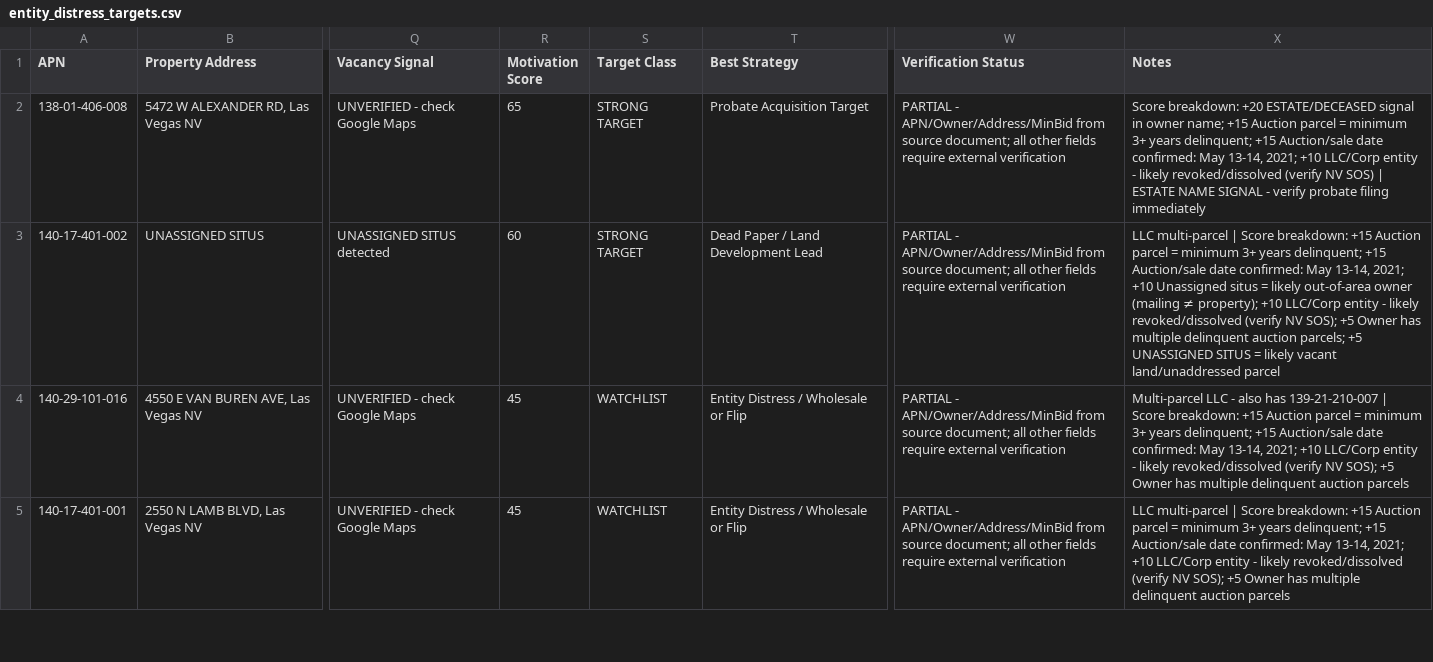
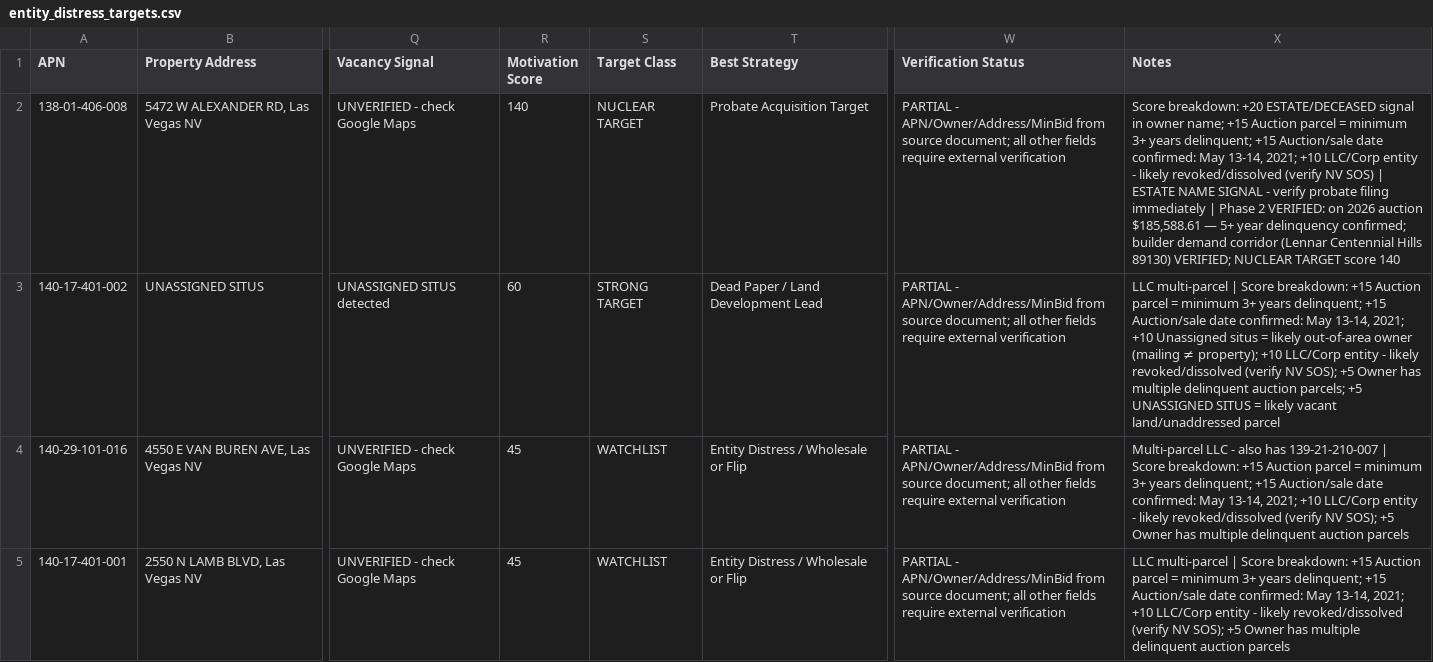
Before and after one commit to bigbadbootydaddy25/amara_os, a CSV file: AMARA_BRAIN/Clark_County_NV_Tax_OSINT/entity_distress_targets.csv, drawn as a sheet; only a part is shown, gaps mark what is left out; the diff covers the shown part only; the diff names each change by its address in the sheet, - before the commit and + after, or states it on an @@ line.

```diff
--- a/AMARA_BRAIN/Clark_County_NV_Tax_OSINT/entity_distress_targets.csv
+++ b/AMARA_BRAIN/Clark_County_NV_Tax_OSINT/entity_distress_targets.csv
-R2 (Motivation Score): 65
+R2 (Motivation Score): 140
-S2 (Target Class): STRONG TARGET
+S2 (Target Class): NUCLEAR TARGET
-X2 (Notes): …filing immediately
+X2 (Notes): …filing immediately | Phase 2 VERIFIED: on 2026 auction $185,588.61 — 5+ year delinquency confirmed; builder demand corridor (Lennar Centennial Hills 89130) VERIFIED; NUCLEAR TARGET score 140
```
Also changed, not shown: 11 edited cells elsewhere in this file, AMARA_BRAIN/Clark_County_NV_Tax_OSINT/deceased_probate_targets.csv, AMARA_BRAIN/Clark_County_NV_Tax_OSINT/hot_targets.csv, 6 other files.
